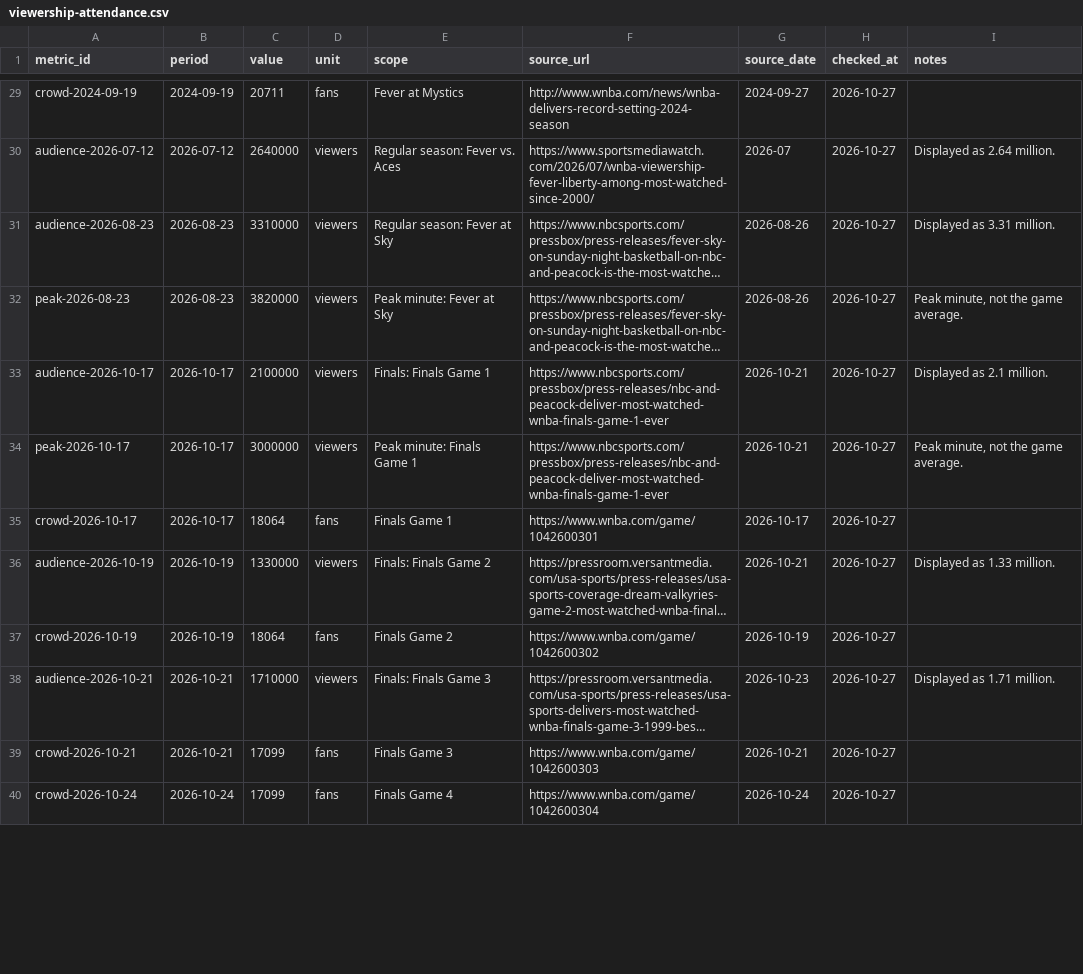
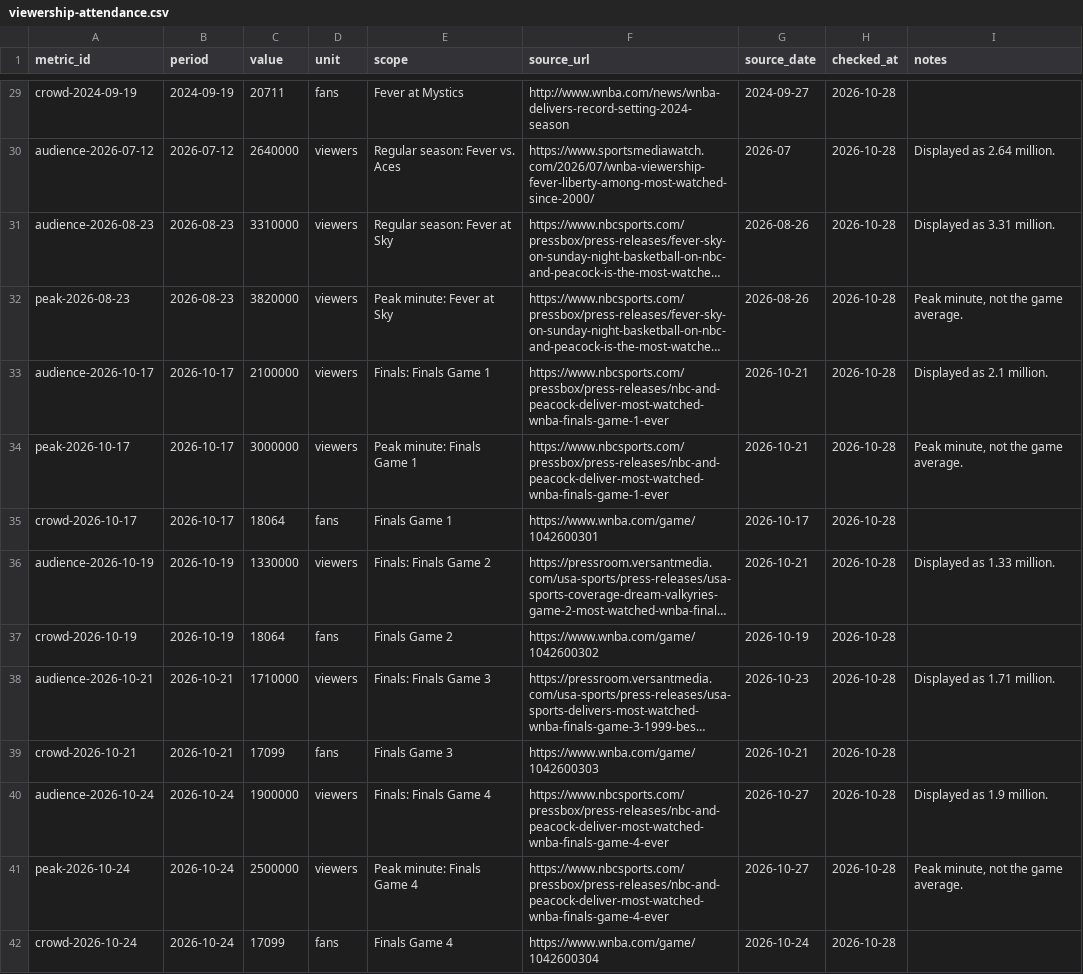
Before and after one commit to ryanmoalemi/fullcourtbuckets, a CSV file: wnba/viewership-attendance/viewership-attendance.csv, drawn as a sheet; only a part is shown, gaps mark what is left out; long unchanged cells end in …; addresses are those after the commit; the diff covers the shown part only; the diff names each change by its address in the sheet, - before the commit and + after, or states it on an @@ line.

Commit message:
Viewership tracker: Finals Game 4 viewers (1.9M avg, 2.5M peak), NBC G1+G4 note, Game 6/7 schedule, tracker CSV

```diff
--- a/wnba/viewership-attendance/viewership-attendance.csv
+++ b/wnba/viewership-attendance/viewership-attendance.csv
-H29:H39 (checked_at): 2026-10-27
+H29:H39 (checked_at): 2026-10-28
+row 40: audience-2026-10-24 | 2026-10-24 | 1900000 | viewers | Finals: Finals Game 4 | https://www.nbcsports.com/pressbox/press-releases/nbc-and-peacock-deliver-most-watched-wnba-finals-game-4-ever | 2026-10-27 | 2026-10-28 | Displayed as 1.9 million.
+row 41: peak-2026-10-24 | 2026-10-24 | 2500000 | viewers | Peak minute: Finals Game 4 | https://www.nbcsports.com/pressbox/press-releases/nbc-and-peacock-deliver-most-watched-wnba-finals-game-4-ever | 2026-10-27 | 2026-10-28 | Peak minute, not the game average.
-H42 (checked_at): 2026-10-27
+H42 (checked_at): 2026-10-28
```
Also changed, not shown: 2 added rows and 50 edited cells elsewhere in this file, news/2026-wnba-finals-ratings-tracker/finals-ratings.csv, 3 other files.
